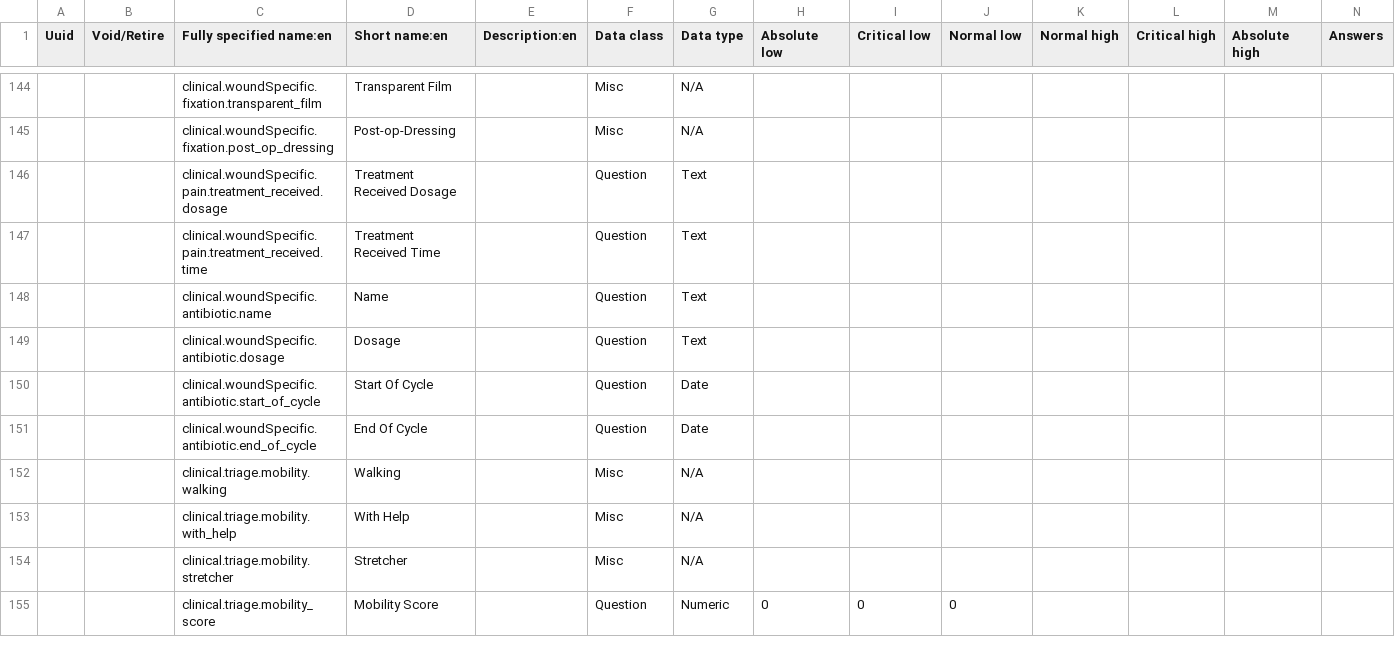
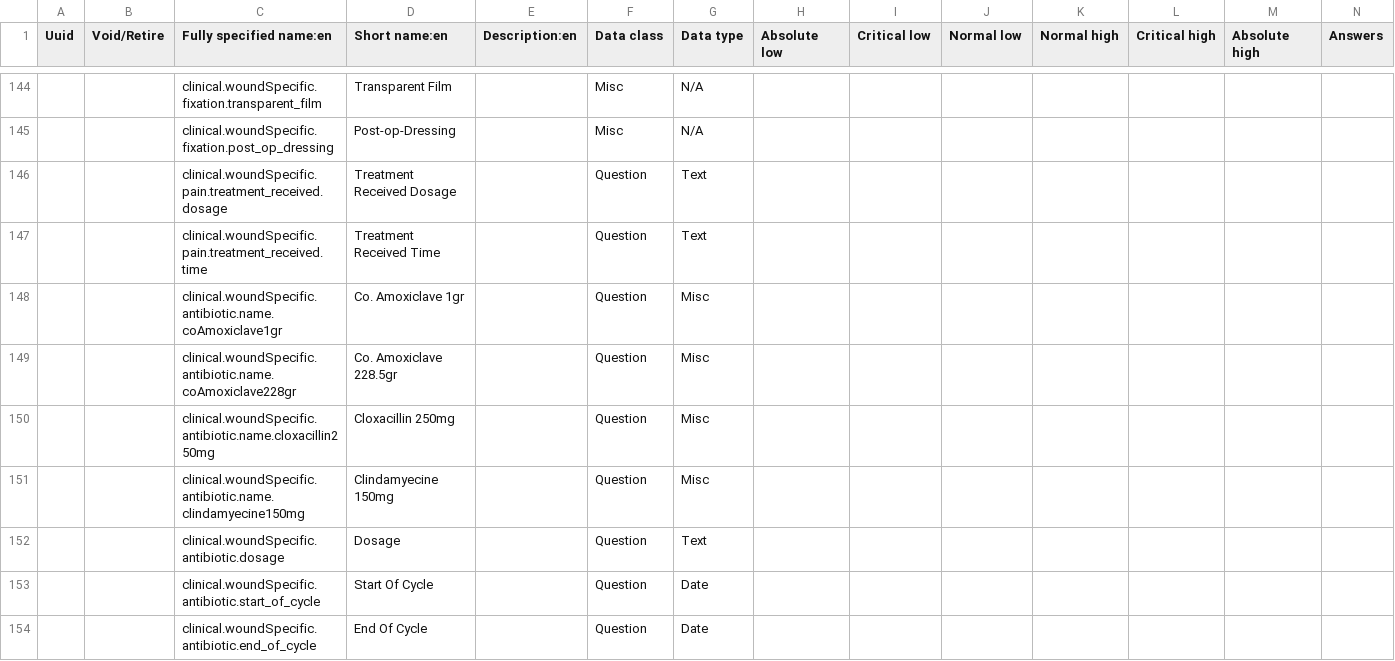
Before and after one commit to Belal-Noory/kunduz-wcc-bahmni-config, a CSV file: openmrs-module-initializer/configuration/concepts/clinical_concepts.csv, drawn as a sheet; only a part is shown, gaps mark what is left out; the shorter side is filled out with more unchanged rows; removed rows and columns are numbered as before the commit, all else as after; rows hold the shown columns only; the diff names each change by its address in the sheet, - before the commit and + after, or states it on an @@ line.

```diff
--- a/openmrs-module-initializer/configuration/concepts/clinical_concepts.csv
+++ b/openmrs-module-initializer/configuration/concepts/clinical_concepts.csv
-row 148:  |  | clinical.woundSpecific.antibiotic.name | Name |  | Question | Text
+row 148:  |  | clinical.woundSpecific.antibiotic.name.coAmoxiclave1gr | Co. Amoxiclave 1gr |  | Question | Misc
+row 149:  |  | clinical.woundSpecific.antibiotic.name.coAmoxiclave228gr | Co. Amoxiclave 228.5gr |  | Question | Misc
+row 150:  |  | clinical.woundSpecific.antibiotic.name.cloxacillin250mg | Cloxacillin 250mg |  | Question | Misc
+row 151:  |  | clinical.woundSpecific.antibiotic.name.clindamyecine150mg | Clindamyecine 150mg |  | Question | Misc
```
Also changed, not shown: openmrs-module-initializer/configuration/concepts/follow_up.csv.
